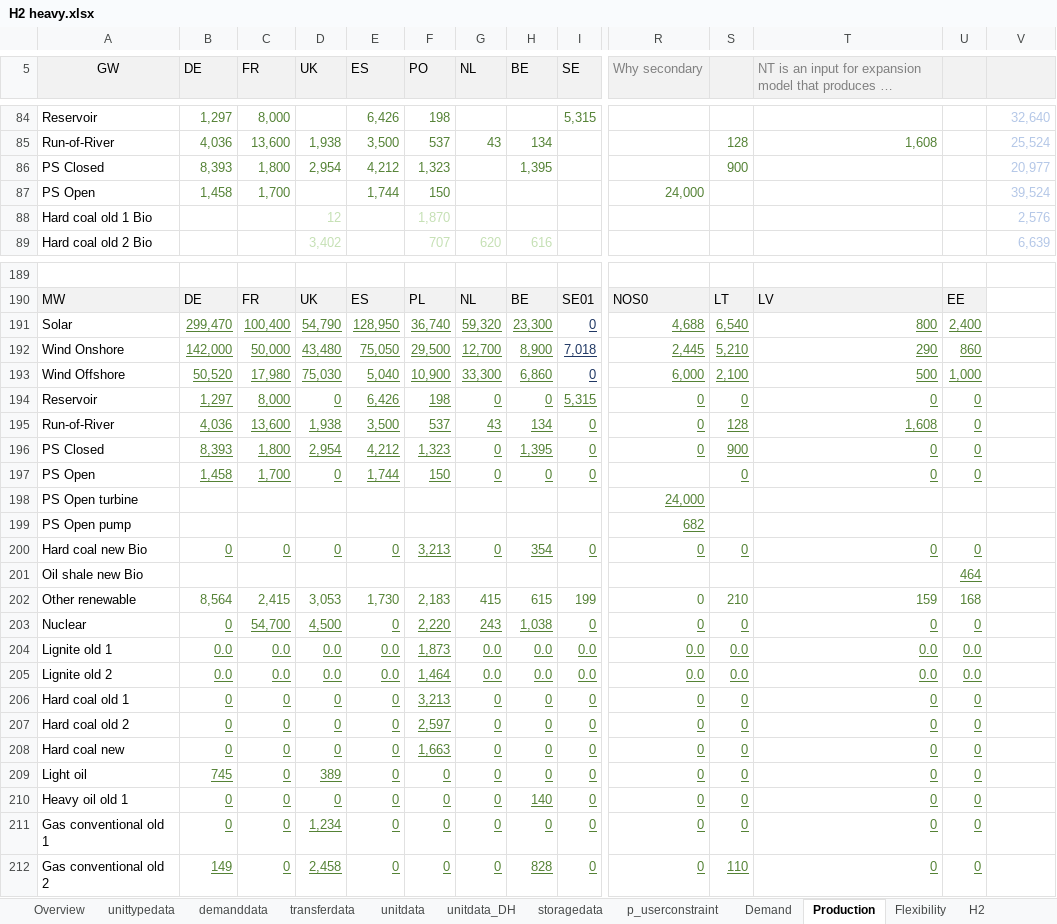
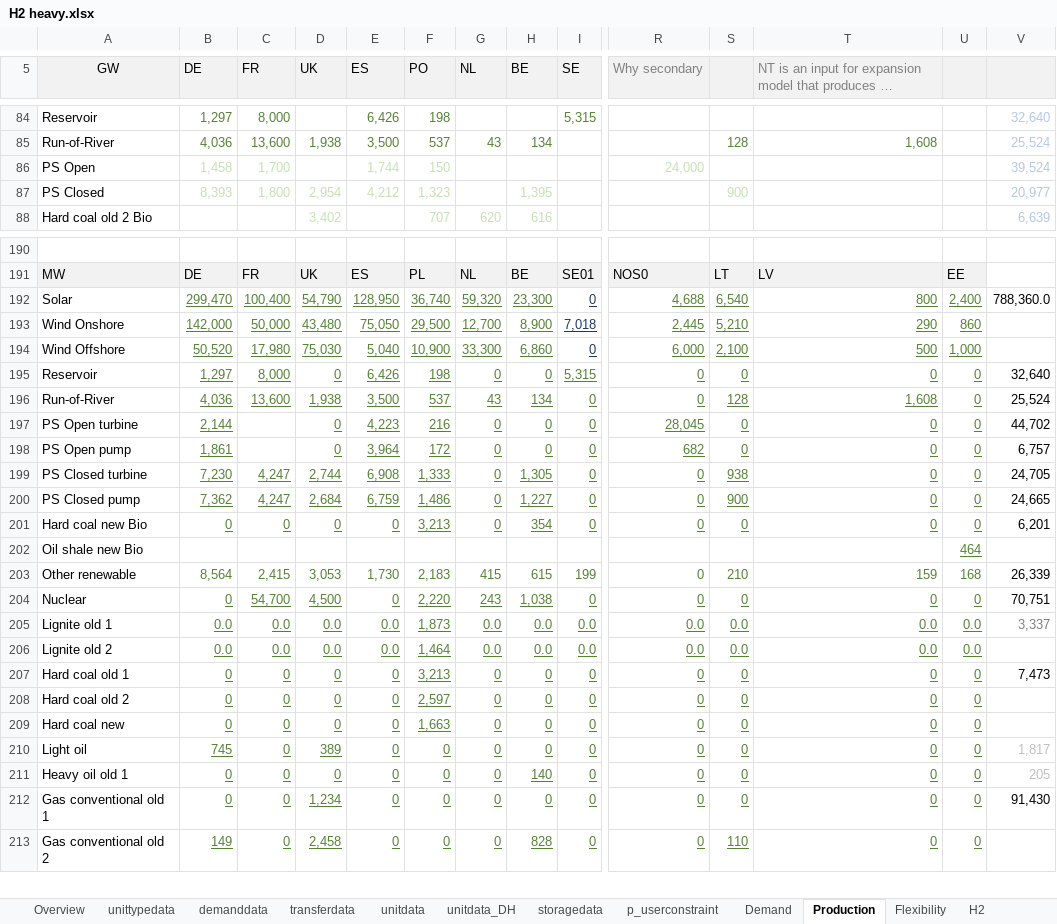
Before and after one commit to vttresearch/north_european_model, an Excel workbook: src_files/data_files/H2 heavy.xlsx, sheet Production, drawn as a sheet; only a part is shown, gaps mark what is left out; long unchanged cells end in …; values as stored, in another font and other column widths than the file's, no borders; conditional formats not drawn; removed rows and columns are numbered as before the commit, all else as after; rows hold the shown columns only; the diff covers the shown part only; the diff names each change by its address in the sheet, - before the commit and + after, or states it on an @@ line.

Commit message:
Major fix - adding previously omitted pump capacities for psClosed and psOpen. Associated change - updating ps capacities from tyndp2020 to tyndp2024. Minor fixes - oil shale bio fuel is set to bio, DE psOpen upper limit in storagedata sheet is copied as value rather than formula.

```diff
--- a/src_files/data_files/H2 heavy.xlsx (sheet Production)
+++ b/src_files/data_files/H2 heavy.xlsx (sheet Production)
@@ row 87 moved to row 86: PS Open @@
-B87:F87 text colour: #548235
+B87:F87 text colour: #C5E0B4
-H87 text colour: #548235
+H87 text colour: #C5E0B4
-S87 text colour: #548235
+S87 text colour: #C5E0B4
-row 88: Hard coal old 1 Bio |  |  | 12 |  | 1,870 |  |  |  |  |  |  |  | 2,576
-V192: (empty)
+V192: 788,360.0
-V195: (empty)
+V195: 32,640
-V196: (empty)
+V196: 25,524
+row 197: PS Open turbine | 2,144 |  | 0 | 4,223 | 216 | 0 | 0 | 0 | 28,045 | 0 | 0 | 0 | 44,702
+row 198: PS Open pump | 1,861 |  | 0 | 3,964 | 172 | 0 | 0 | 0 | 682 | 0 | 0 | 0 | 6,757
+row 199: PS Closed turbine | 7,230 | 4,247 | 2,744 | 6,908 | 1,333 | 0 | 1,305 | 0 | 0 | 938 | 0 | 0 | 24,705
-A200 (GW): PS Closed
+A200 (GW): PS Closed pump
-B200 (DE): 8,393
+B200 (DE): 7,362
-C200 (FR): 1,800
+C200 (FR): 4,247
-D200 (UK): 2,954
+D200 (UK): 2,684
-E200 (ES): 4,212
+E200 (ES): 6,759
-F200 (PO): 1,323
+F200 (PO): 1,486
-H200 (BE): 1,395
+H200 (BE): 1,227
-V200: (empty)
+V200: 24,665
-row 197: PS Open | 1,458 | 1,700 | 0 | 1,744 | 150 | 0 | 0 | 0 |  | 0 | 0 | 0
-row 198: PS Open turbine |  |  |  |  |  |  |  |  | 24,000
-row 199: PS Open pump |  |  |  |  |  |  |  |  | 682
-V201: (empty)
+V201: 6,201
-V203: (empty)
+V203: 26,339
-V204: (empty)
+V204: 70,751
-V205: (empty)
+V205: 3,337
-V207: (empty)
+V207: 7,473
-V210: (empty)
+V210: 1,817
-V211: (empty)
+V211: 205
-V212: (empty)
+V212: 91,430
```
Also changed, not shown: 2 added rows, 3 edited cells and cell formats elsewhere in this sheet, sheet unitdata, sheet unittypedata, formulas that keep their value.
